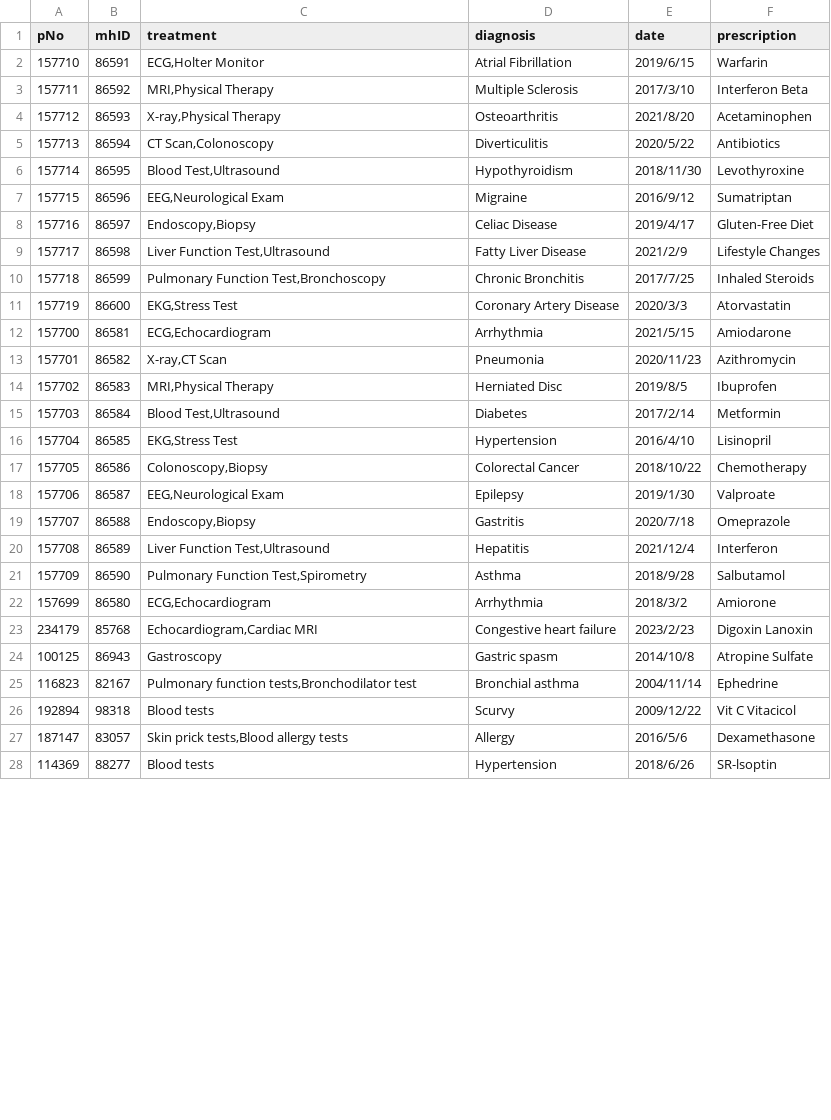
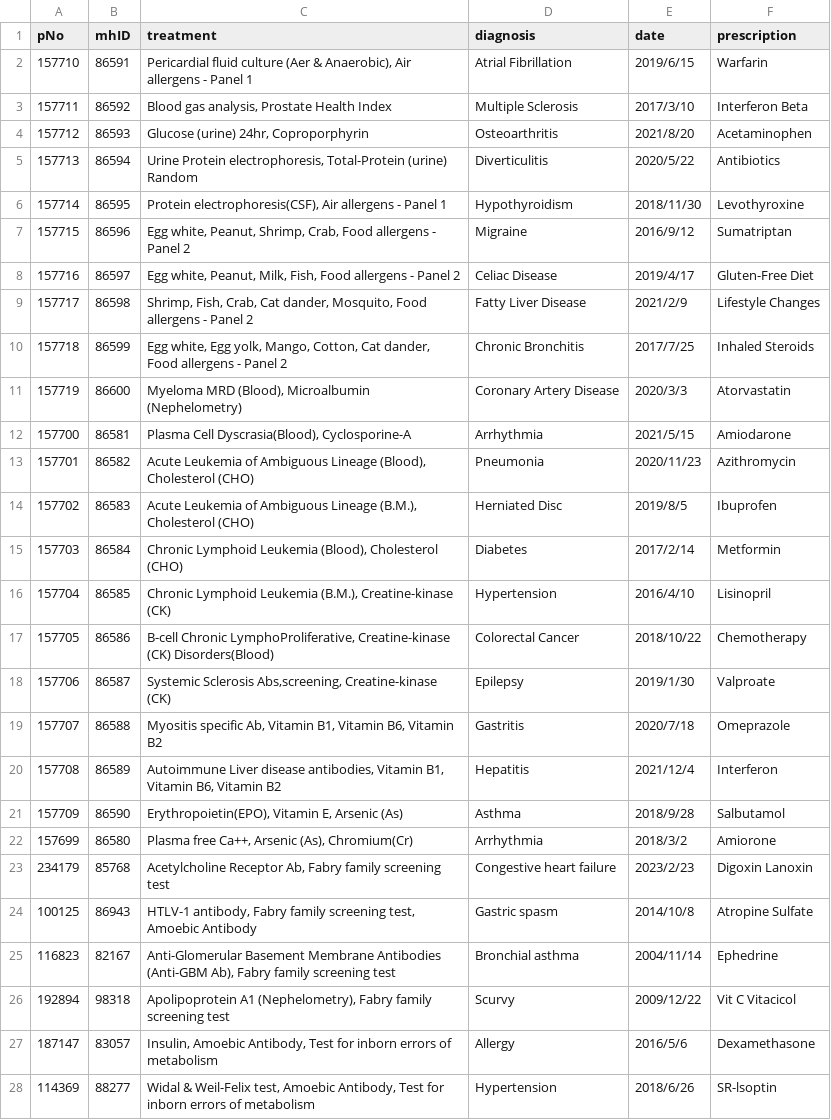
Before and after one commit to luzi2023/new_hospital, a CSV file: hospital/dataset/medical_history(N).csv, drawn as a sheet; only a part is shown; the diff covers the shown part only.

Commit message:
Add files via upload

```diff
--- a/hospital/dataset/medical_history(N).csv
+++ b/hospital/dataset/medical_history(N).csv
@@ -1,28 +1,28 @@
 pNo,mhID,treatment,diagnosis,date,prescription
-157710,86591,"ECG,Holter Monitor",Atrial Fibrillation,2019/6/15,Warfarin
-157711,86592,"MRI,Physical Therapy",Multiple Sclerosis,2017/3/10,Interferon Beta
-157712,86593,"X-ray,Physical Therapy",Osteoarthritis,2021/8/20,Acetaminophen
-157713,86594,"CT Scan,Colonoscopy",Diverticulitis,2020/5/22,Antibiotics
-157714,86595,"Blood Test,Ultrasound",Hypothyroidism,2018/11/30,Levothyroxine
-157715,86596,"EEG,Neurological Exam",Migraine,2016/9/12,Sumatriptan
-157716,86597,"Endoscopy,Biopsy",Celiac Disease,2019/4/17,Gluten-Free Diet
-157717,86598,"Liver Function Test,Ultrasound",Fatty Liver Disease,2021/2/9,Lifestyle Changes
-157718,86599,"Pulmonary Function Test,Bronchoscopy",Chronic Bronchitis,2017/7/25,Inhaled Steroids
-157719,86600,"EKG,Stress Test",Coronary Artery Disease,2020/3/3,Atorvastatin
-157700,86581,"ECG,Echocardiogram",Arrhythmia,2021/5/15,Amiodarone
-157701,86582,"X-ray,CT Scan",Pneumonia,2020/11/23,Azithromycin
-157702,86583,"MRI,Physical Therapy",Herniated Disc,2019/8/5,Ibuprofen
-157703,86584,"Blood Test,Ultrasound",Diabetes,2017/2/14,Metformin
-157704,86585,"EKG,Stress Test",Hypertension,2016/4/10,Lisinopril
-157705,86586,"Colonoscopy,Biopsy",Colorectal Cancer,2018/10/22,Chemotherapy
-157706,86587,"EEG,Neurological Exam",Epilepsy,2019/1/30,Valproate
-157707,86588,"Endoscopy,Biopsy",Gastritis,2020/7/18,Omeprazole
-157708,86589,"Liver Function Test,Ultrasound",Hepatitis,2021/12/4,Interferon
-157709,86590,"Pulmonary Function Test,Spirometry",Asthma,2018/9/28,Salbutamol
-157699,86580,"ECG,Echocardiogram",Arrhythmia,2018/3/2,Amiorone
-234179,85768,"Echocardiogram,Cardiac MRI",Congestive heart failure,2023/2/23,Digoxin Lanoxin
-100125,86943,Gastroscopy,Gastric spasm,2014/10/8,Atropine Sulfate
-116823,82167,"Pulmonary function tests,Bronchodilator test",Bronchial asthma,2004/11/14,Ephedrine
-192894,98318,Blood tests,Scurvy,2009/12/22,Vit C Vitacicol
-187147,83057,"Skin prick tests,Blood allergy tests",Allergy,2016/5/6,Dexamethasone
-114369,88277,Blood tests,Hypertension,2018/6/26,SR-lsoptin
+157710,86591,"Pericardial fluid culture (Aer & Anaerobic), Air allergens - Panel 1",Atrial Fibrillation,2019/6/15,Warfarin
+157711,86592,"Blood gas analysis, Prostate Health Index",Multiple Sclerosis,2017/3/10,Interferon Beta
+157712,86593,"Glucose (urine) 24hr, Coproporphyrin",Osteoarthritis,2021/8/20,Acetaminophen
+157713,86594,"Urine Protein electrophoresis, Total-Protein (urine) Random",Diverticulitis,2020/5/22,Antibiotics
+157714,86595,"Protein electrophoresis(CSF), Air allergens - Panel 1",Hypothyroidism,2018/11/30,Levothyroxine
+157715,86596,"Egg white, Peanut, Shrimp, Crab, Food allergens - Panel 2",Migraine,2016/9/12,Sumatriptan
+157716,86597,"Egg white, Peanut, Milk, Fish, Food allergens - Panel 2",Celiac Disease,2019/4/17,Gluten-Free Diet
+157717,86598,"Shrimp, Fish, Crab, Cat dander, Mosquito, Food allergens - Panel 2",Fatty Liver Disease,2021/2/9,Lifestyle Changes
+157718,86599,"Egg white, Egg yolk, Mango, Cotton, Cat dander, Food allergens - Panel 2",Chronic Bronchitis,2017/7/25,Inhaled Steroids
+157719,86600,"Myeloma MRD (Blood), Microalbumin (Nephelometry)",Coronary Artery Disease,2020/3/3,Atorvastatin
+157700,86581,"Plasma Cell Dyscrasia(Blood), Cyclosporine-A",Arrhythmia,2021/5/15,Amiodarone
+157701,86582,"Acute Leukemia of Ambiguous Lineage (Blood), Cholesterol (CHO)",Pneumonia,2020/11/23,Azithromycin
+157702,86583,"Acute Leukemia of Ambiguous Lineage (B.M.), Cholesterol (CHO)",Herniated Disc,2019/8/5,Ibuprofen
+157703,86584,"Chronic Lymphoid Leukemia (Blood), Cholesterol (CHO)",Diabetes,2017/2/14,Metformin
+157704,86585,"Chronic Lymphoid Leukemia (B.M.), Creatine-kinase (CK)",Hypertension,2016/4/10,Lisinopril
+157705,86586,"B-cell Chronic LymphoProliferative, Creatine-kinase (CK) Disorders(Blood)",Colorectal Cancer,2018/10/22,Chemotherapy
+157706,86587,"Systemic Sclerosis Abs,screening, Creatine-kinase (CK)",Epilepsy,2019/1/30,Valproate
+157707,86588,"Myositis specific Ab, Vitamin B1, Vitamin B6, Vitamin B2",Gastritis,2020/7/18,Omeprazole
+157708,86589,"Autoimmune Liver disease antibodies, Vitamin B1, Vitamin B6, Vitamin B2",Hepatitis,2021/12/4,Interferon
+157709,86590,"Erythropoietin(EPO), Vitamin E, Arsenic (As)",Asthma,2018/9/28,Salbutamol
+157699,86580,"Plasma free Ca++, Arsenic (As), Chromium(Cr)",Arrhythmia,2018/3/2,Amiorone
+234179,85768,"Acetylcholine Receptor Ab, Fabry family screening test",Congestive heart failure,2023/2/23,Digoxin Lanoxin
+100125,86943,"HTLV-1 antibody, Fabry family screening test, Amoebic Antibody",Gastric spasm,2014/10/8,Atropine Sulfate
+116823,82167,"Anti-Glomerular Basement Membrane Antibodies (Anti-GBM Ab), Fabry family screening test",Bronchial asthma,2004/11/14,Ephedrine
+192894,98318,"Apolipoprotein A1 (Nephelometry), Fabry family screening test",Scurvy,2009/12/22,Vit C Vitacicol
+187147,83057,"Insulin, Amoebic Antibody, Test for inborn errors of metabolism",Allergy,2016/5/6,Dexamethasone
+114369,88277,"Widal & Weil-Felix test, Amoebic Antibody, Test for inborn errors of metabolism",Hypertension,2018/6/26,SR-lsoptin
```
Also changed, not shown: 43 edited cells elsewhere in this file.
